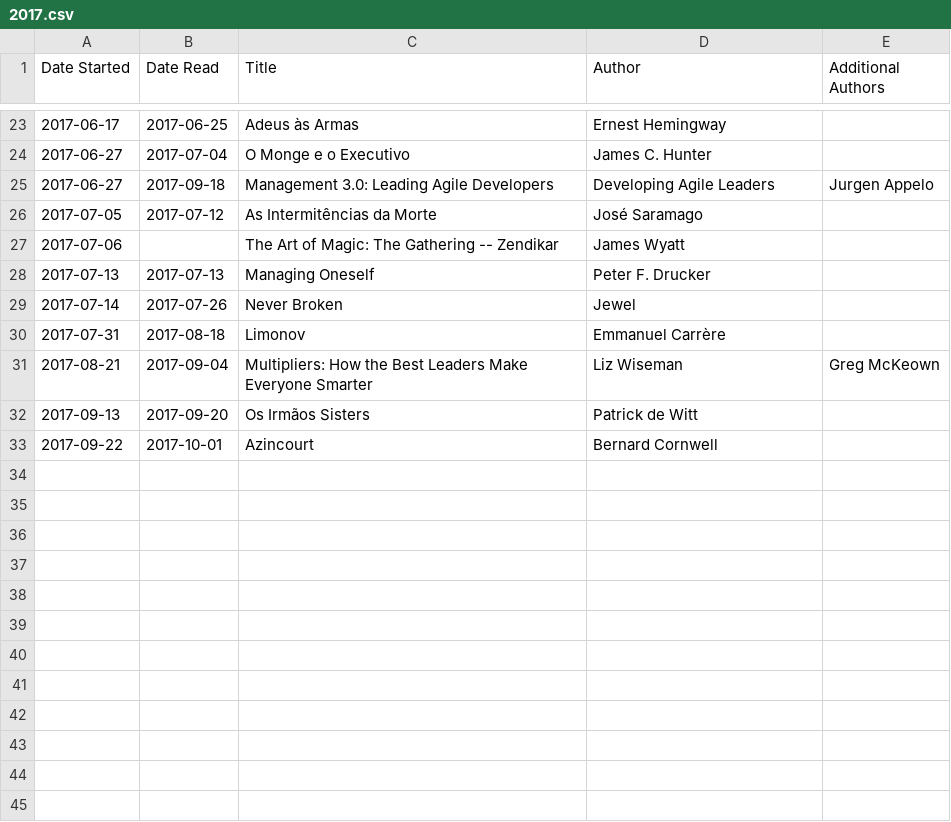
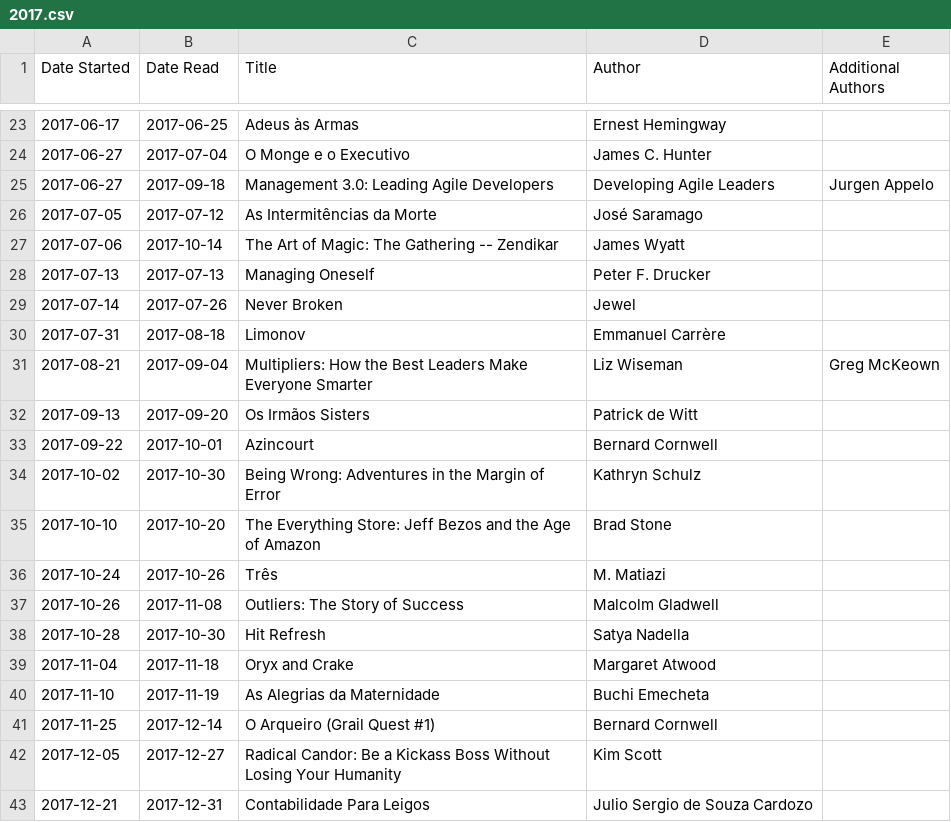
Before and after one commit to dtamai/book_timeline, a CSV file: 2017.csv, drawn as a sheet; only a part is shown, gaps mark what is left out.

Commit message:
Final update to 2017

```diff
--- a/2017.csv
+++ b/2017.csv
@@ -26,3 +26,3 @@ Date Started,Date Read,Title,Author,Additional Authors
 2017-07-05,2017-07-12,As Intermitências da Morte,José Saramago,
-2017-07-06,,The Art of Magic: The Gathering -- Zendikar,James Wyatt,
+2017-07-06,2017-10-14,The Art of Magic: The Gathering -- Zendikar,James Wyatt,
 2017-07-13,2017-07-13,Managing Oneself,Peter F. Drucker,
@@ -33 +33,11 @@ Date Started,Date Read,Title,Author,Additional Authors
 2017-09-22,2017-10-01,Azincourt,Bernard Cornwell
+2017-10-02,2017-10-30,Being Wrong: Adventures in the Margin of Error,Kathryn Schulz,
+2017-10-10,2017-10-20,The Everything Store: Jeff Bezos and the Age of Amazon,Brad Stone,
+2017-10-24,2017-10-26,Três,M. Matiazi,
+2017-10-26,2017-11-08,Outliers: The Story of Success,Malcolm Gladwell,
+2017-10-28,2017-10-30,Hit Refresh,Satya Nadella,
+2017-11-04,2017-11-18,Oryx and Crake,Margaret Atwood,
+2017-11-10,2017-11-19,As Alegrias da Maternidade,Buchi Emecheta,
+2017-11-25,2017-12-14,O Arqueiro (Grail Quest #1),Bernard Cornwell,
+2017-12-05,2017-12-27,Radical Candor: Be a Kickass Boss Without Losing Your Humanity,Kim Scott,
+2017-12-21,2017-12-31,Contabilidade Para Leigos,Julio Sergio de Souza Cardozo,
```
